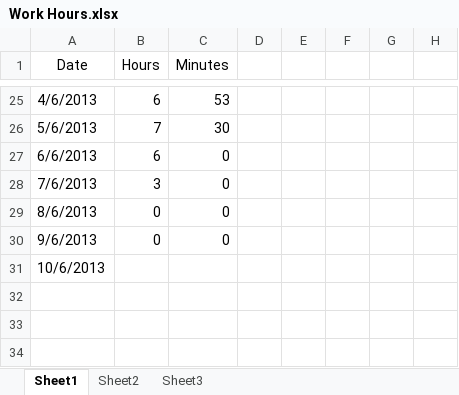
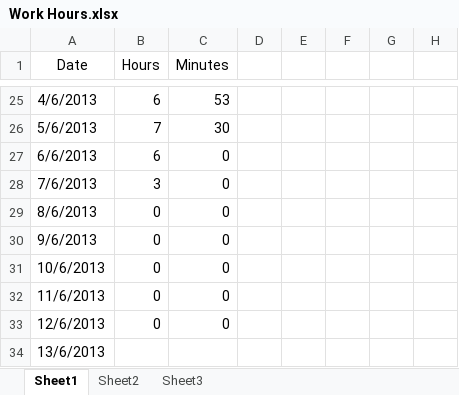
Before and after one commit to Synex-83/GSOM, an Excel workbook: Time Keeping/Work Hours.xlsx, sheet Sheet1, drawn as a sheet; only a part is shown, gaps mark what is left out; values as stored, in another font and other column widths than the file's, no borders; the diff names each change by its address in the sheet, - before the commit and + after, or states it on an @@ line.

Commit message:
time update

```diff
--- a/Time Keeping/Work Hours.xlsx (sheet Sheet1)
+++ b/Time Keeping/Work Hours.xlsx (sheet Sheet1)
-B31 (Hours): (empty)
+B31 (Hours): 0
-C31 (Minutes): (empty)
+C31 (Minutes): 0
+row 32: 11/6/2013 | 0 | 0
+row 33: 12/6/2013 | 0 | 0
+row 34: 13/6/2013
```
